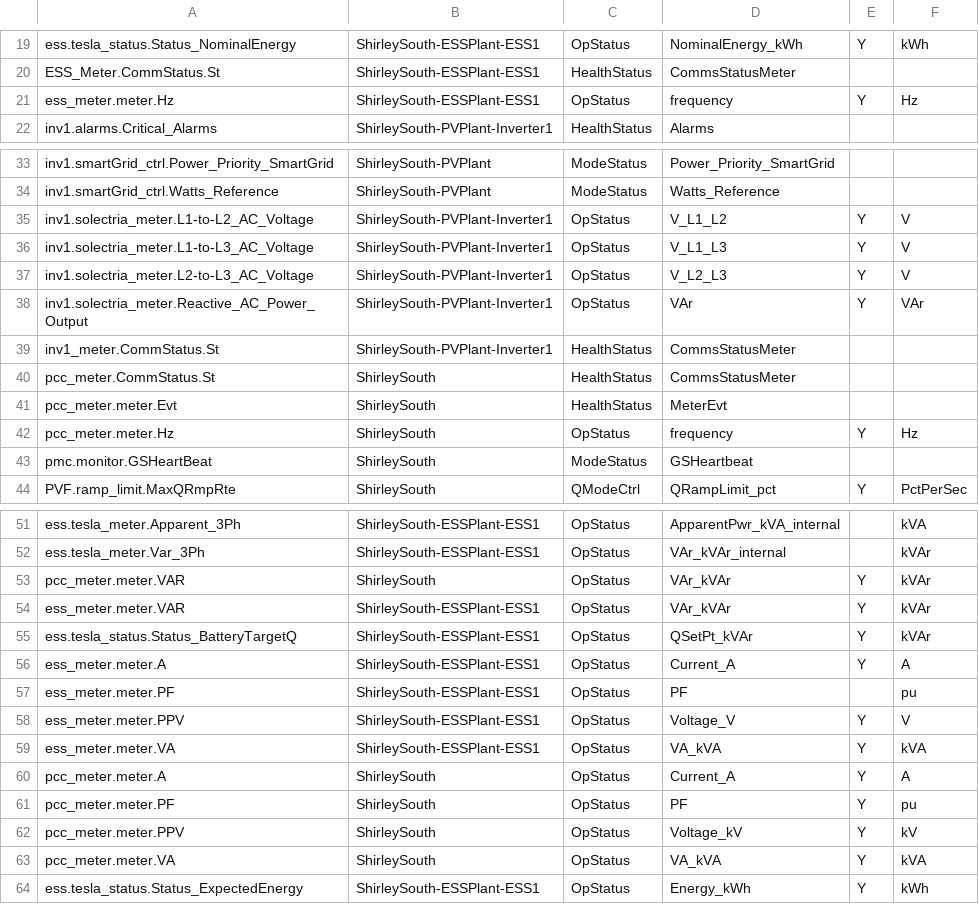
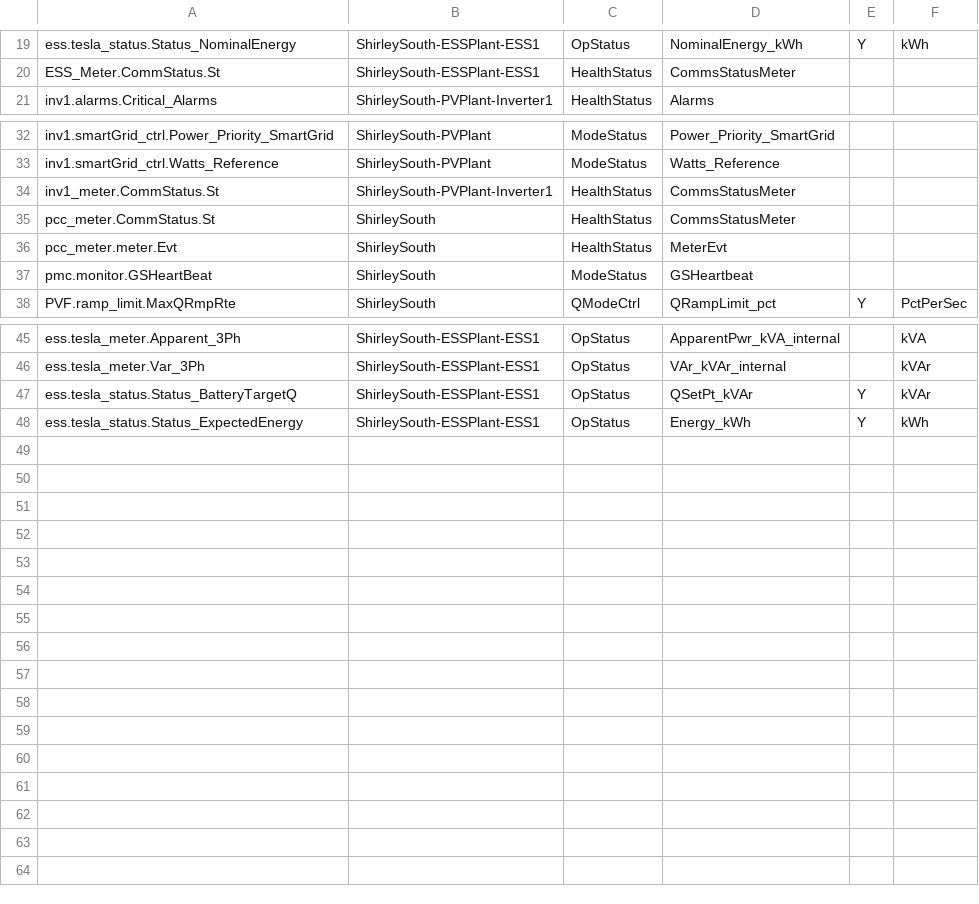
Before and after one commit to FraunhoferCMI/GlobalSchedulerCore, a CSV file: cfg/DataMap/ShirleySouthPlantLevel-Modbus-data-map-mid.csv, drawn as a sheet; only a part is shown, gaps mark what is left out.

Commit message:
Moved new points to high rate data capture per NG request

```diff
--- a/cfg/DataMap/ShirleySouthPlantLevel-Modbus-data-map-mid.csv
+++ b/cfg/DataMap/ShirleySouthPlantLevel-Modbus-data-map-mid.csv
@@ -20,3 +20,2 @@ ess.tesla_status.Status_NominalEnergy,ShirleySouth-ESSPlant-ESS1,OpStatus,Nomina
 ESS_Meter.CommStatus.St,ShirleySouth-ESSPlant-ESS1,HealthStatus,CommsStatusMeter,,
-ess_meter.meter.Hz,ShirleySouth-ESSPlant-ESS1,OpStatus,frequency,Y,Hz
 inv1.alarms.Critical_Alarms,ShirleySouth-PVPlant-Inverter1,HealthStatus,Alarms,,
@@ -34,6 +33,2 @@ inv1.smartGrid_ctrl.Power_Priority_SmartGrid,ShirleySouth-PVPlant,ModeStatus,Pow
 inv1.smartGrid_ctrl.Watts_Reference,ShirleySouth-PVPlant,ModeStatus,Watts_Reference,,
-inv1.solectria_meter.L1-to-L2_AC_Voltage,ShirleySouth-PVPlant-Inverter1,OpStatus,V_L1_L2,Y,V
-inv1.solectria_meter.L1-to-L3_AC_Voltage,ShirleySouth-PVPlant-Inverter1,OpStatus,V_L1_L3,Y,V
-inv1.solectria_meter.L2-to-L3_AC_Voltage,ShirleySouth-PVPlant-Inverter1,OpStatus,V_L2_L3,Y,V
-inv1.solectria_meter.Reactive_AC_Power_Output,ShirleySouth-PVPlant-Inverter1,OpStatus,VAr,Y,VAr
 inv1_meter.CommStatus.St,ShirleySouth-PVPlant-Inverter1,HealthStatus,CommsStatusMeter,,
@@ -41,3 +36,2 @@ pcc_meter.CommStatus.St,ShirleySouth,HealthStatus,CommsStatusMeter,,
 pcc_meter.meter.Evt,ShirleySouth,HealthStatus,MeterEvt,,
-pcc_meter.meter.Hz,ShirleySouth,OpStatus,frequency,Y,Hz
 pmc.monitor.GSHeartBeat,ShirleySouth,ModeStatus,GSHeartbeat,,
@@ -52,13 +46,3 @@ ess.tesla_meter.Apparent_3Ph,ShirleySouth-ESSPlant-ESS1,OpStatus,ApparentPwr_kVA
 ess.tesla_meter.Var_3Ph,ShirleySouth-ESSPlant-ESS1,OpStatus,VAr_kVAr_internal,,kVAr
-pcc_meter.meter.VAR,ShirleySouth,OpStatus,VAr_kVAr,Y,kVAr
-ess_meter.meter.VAR,ShirleySouth-ESSPlant-ESS1,OpStatus,VAr_kVAr,Y,kVAr
 ess.tesla_status.Status_BatteryTargetQ,ShirleySouth-ESSPlant-ESS1,OpStatus,QSetPt_kVAr,Y,kVAr
-ess_meter.meter.A,ShirleySouth-ESSPlant-ESS1,OpStatus,Current_A,Y,A
-ess_meter.meter.PF,ShirleySouth-ESSPlant-ESS1,OpStatus,PF,,pu
-ess_meter.meter.PPV,ShirleySouth-ESSPlant-ESS1,OpStatus,Voltage_V,Y,V
-ess_meter.meter.VA,ShirleySouth-ESSPlant-ESS1,OpStatus,VA_kVA,Y,kVA
-pcc_meter.meter.A,ShirleySouth,OpStatus,Current_A,Y,A
-pcc_meter.meter.PF,ShirleySouth,OpStatus,PF,Y,pu
-pcc_meter.meter.PPV,ShirleySouth,OpStatus,Voltage_kV,Y,kV
-pcc_meter.meter.VA,ShirleySouth,OpStatus,VA_kVA,Y,kVA
 ess.tesla_status.Status_ExpectedEnergy,ShirleySouth-ESSPlant-ESS1,OpStatus,Energy_kWh,Y,kWh
```
Also changed, not shown: cfg/DataMap/ShirleySouthPlantLevel-Modbus-data-map-high.csv, cfg/Modbus/ShirleyTestHigh.csv, 1 other file.
